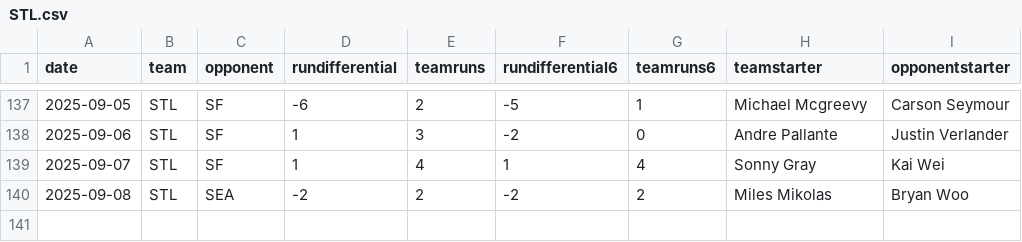
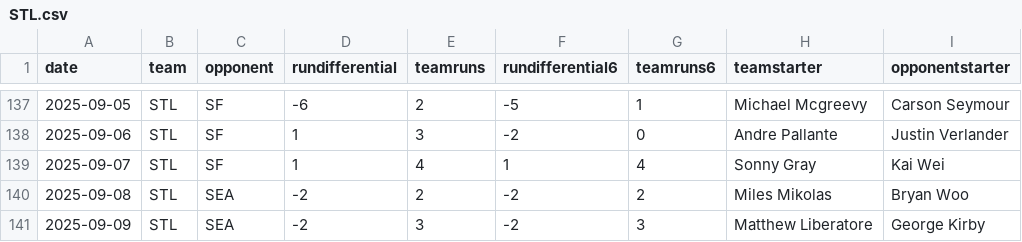
Before and after one commit to fantasy-toolz/mlb-predictions, a CSV file: data/2025/teams/STL.csv, drawn as a sheet; only a part is shown, gaps mark what is left out; the diff names each change by its address in the sheet, - before the commit and + after, or states it on an @@ line.

```diff
--- a/data/2025/teams/STL.csv
+++ b/data/2025/teams/STL.csv
+row 141: 2025-09-09 | STL | SEA | -2 | 3 | -2 | 3 | Matthew Liberatore | George Kirby
```
Also changed, not shown: data/2025/teams/ATH.csv, data/2025/teams/BOS.csv, 31 other files.
